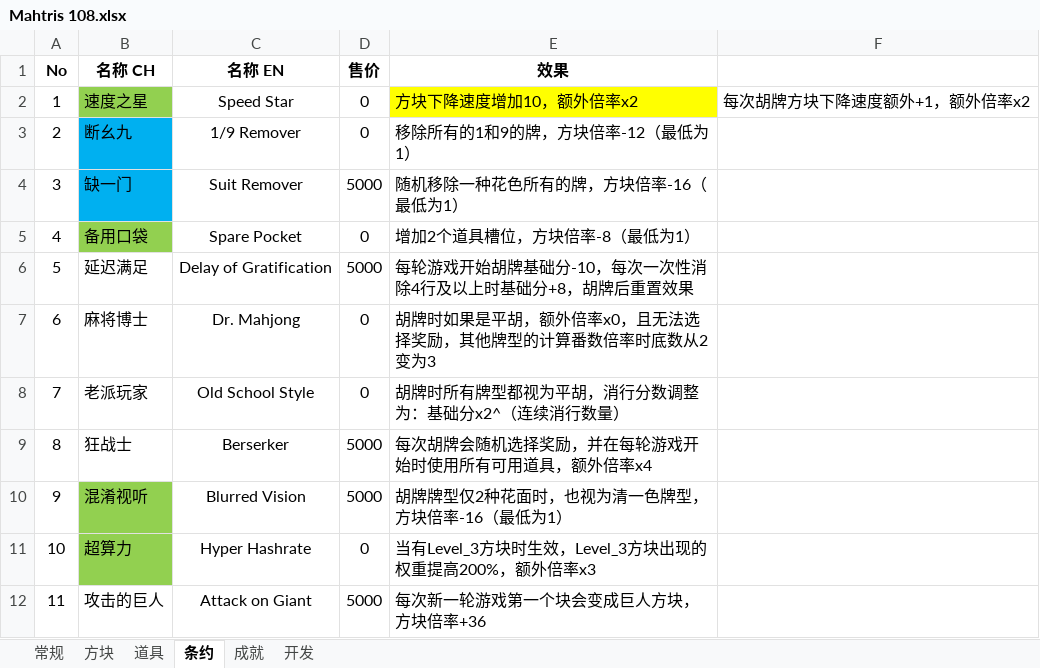
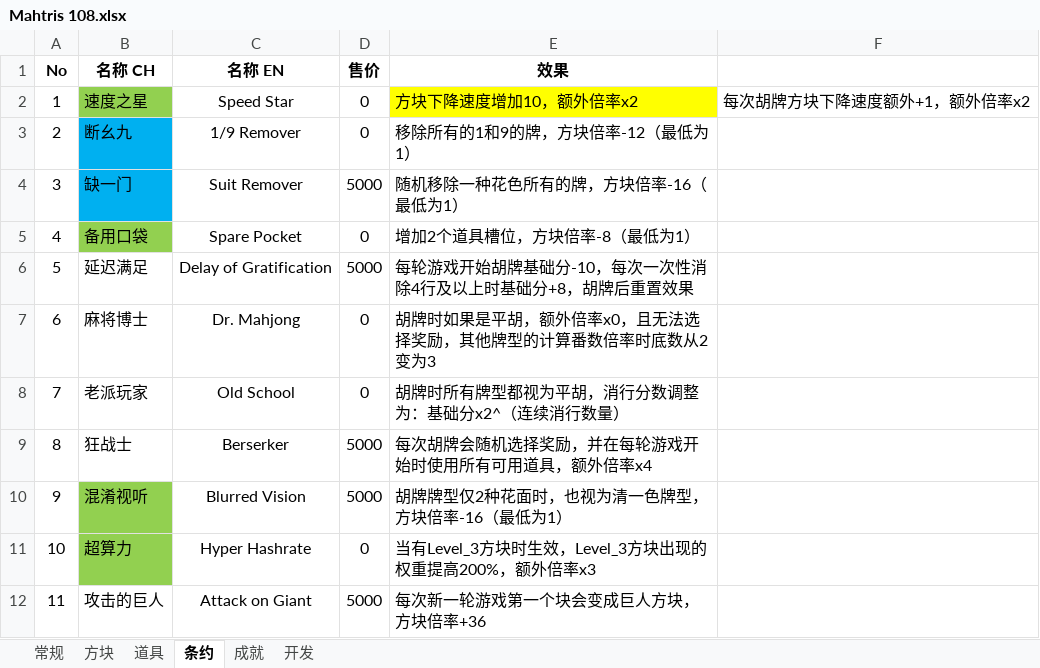
Before and after one commit to zxy199193/Mahtris-108, an Excel workbook: Mahtris 108/Assets/Document/Mahtris 108.xlsx, sheet 条约, drawn as a sheet; only a part is shown; values as stored, in another font and other column widths than the file's, no borders; the diff names each change by its address in the sheet, - before the commit and + after, or states it on an @@ line.

```diff
--- a/Mahtris 108/Assets/Document/Mahtris 108.xlsx (sheet 条约)
+++ b/Mahtris 108/Assets/Document/Mahtris 108.xlsx (sheet 条约)
-C8 (名称 EN): Old School Style
+C8 (名称 EN): Old School
```
Also changed, not shown: sheet 常规, sheet 开发, sheet 方块.
